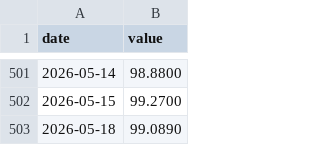
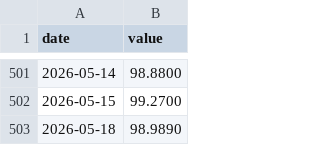
Before and after one commit to JoaquinMulet/treasury-desk-chile-usa, a CSV file: data/yf/dxy.csv, drawn as a sheet; only a part is shown, gaps mark what is left out.

Commit message:
fix(data): elimina ultimos hardcoded · 5 fixes de auditoria
- scripts/fred_fetch.py: snapshot extendido (10 yields + 4 TIPS + 2 BEI + 2 spreads
  + 2 policy + 120m DGS10 backtest history)
- scripts/yf_fetch.py: agrega TLH/IEF/IEI/SHY/SGOV al universo ETF
- src/lib/data/fx.ts NUEVO: getFx() lee USD/CLP y UF desde BCCh catalog
- src/lib/data/market.ts: expone tips, bei, spreads, policy, helpers de curva
  USA, US_BACKTEST_DGS10_MONTHLY para /backtest
- src/app/portfolio /reports /stress: FX hardcoded -> getFx() vivo
- src/app/page.tsx: Fed Funds 4.375 hardcoded -> US_SNAPSHOT.policy.fedFunds
  + sub-titulos UST 30Y/TLT/EDV derivados de Math.max/min del history
- src/app/reports/page.tsx: idem Fed Funds vivo
- src/app/etfs/page.tsx: 5 ETFs (TLH/IEF/IEI/SHY/SGOV) ahora con precios
  + history vivos · VGLT/ZROZ ahora muestran sparkline (history existia)
- src/app/backtest/page.tsx: Math.sin sintetico -> DGS10 real FRED 120m
- src/app/watchlist/page.tsx: bottom 82.42 hardcoded -> mencion generica

Auditor mayo 2026 identifico 5 issues criticos: este commit los cubre todos.

```diff
--- a/data/yf/dxy.csv
+++ b/data/yf/dxy.csv
@@ -502,2 +502,2 @@ date,value
 2026-05-15,99.2700
-2026-05-18,99.0890
+2026-05-18,98.9890
```
Also changed, not shown: data/yf/edv.csv, data/yf/tlt.csv, 20 other files.
